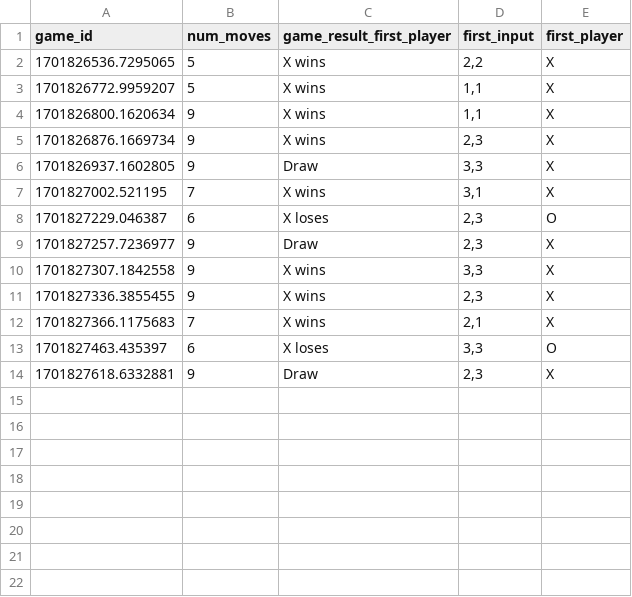
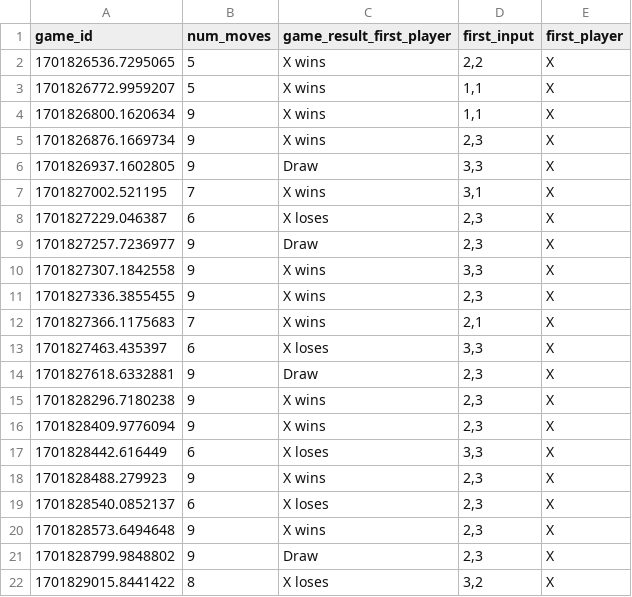
Before and after one commit to Jessijiaqi/W10, a CSV file: logs/database.csv, drawn as a sheet.

```diff
--- a/logs/database.csv
+++ b/logs/database.csv
@@ -7,3 +7,3 @@ game_id,num_moves,game_result_first_player,first_input,first_player
 1701827002.521195,7,X wins,"3,1",X
-1701827229.046387,6,X loses,"2,3",O
+1701827229.046387,6,X loses,"2,3",X
 1701827257.7236977,9,Draw,"2,3",X
@@ -12,3 +12,11 @@ game_id,num_moves,game_result_first_player,first_input,first_player
 1701827366.1175683,7,X wins,"2,1",X
-1701827463.435397,6,X loses,"3,3",O
+1701827463.435397,6,X loses,"3,3",X
 1701827618.6332881,9,Draw,"2,3",X
+1701828296.7180238,9,X wins,"2,3",X
+1701828409.9776094,9,X wins,"2,3",X
+1701828442.616449,6,X loses,"3,3",X
+1701828488.279923,9,X wins,"2,3",X
+1701828540.0852137,6,X loses,"2,3",X
+1701828573.6494648,9,X wins,"2,3",X
+1701828799.9848802,9,Draw,"2,3",X
+1701829015.8441422,8,X loses,"3,2",X
```
Also changed, not shown: 1 other file.
